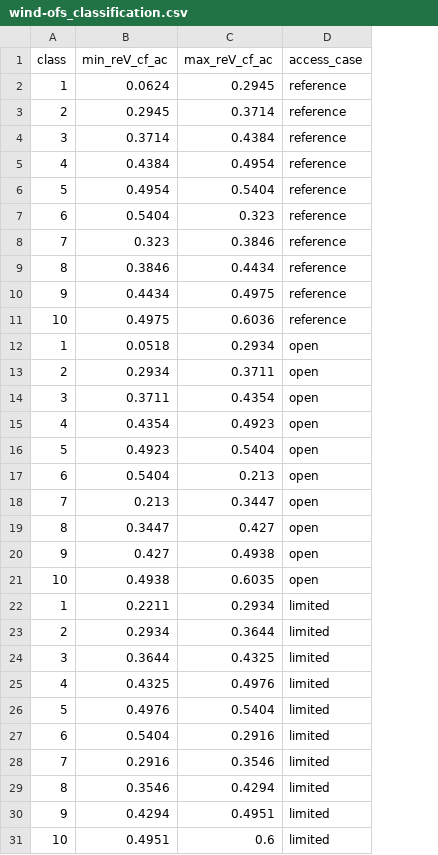
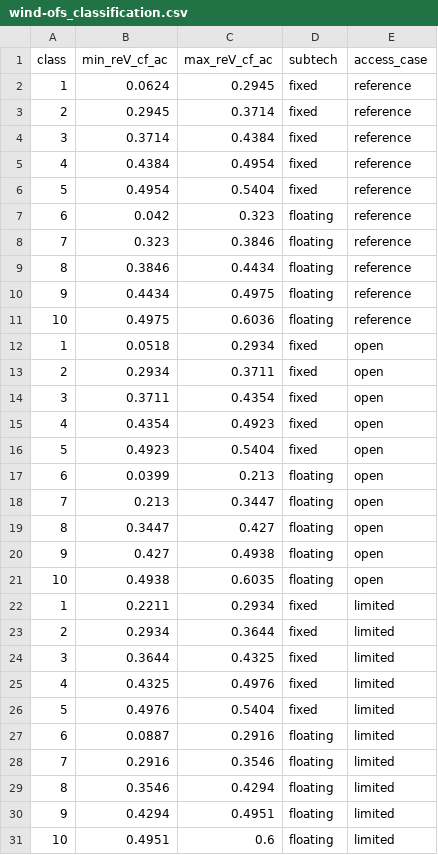
Before and after one commit to ajsbergman/ReEDS, a CSV file: inputs/capacity_exogenous/wind-ofs_classification.csv, drawn as a sheet; the diff names each change by its address in the sheet, - before the commit and + after, or states it on an @@ line.

```diff
--- a/inputs/capacity_exogenous/wind-ofs_classification.csv
+++ b/inputs/capacity_exogenous/wind-ofs_classification.csv
+column D (subtech), rows 2-31: fixed | fixed | fixed | fixed | fixed | floating | floating | floating | floating | floating | fixed | fixed | fixed | fixed | fixed | floating | floating | floating | floating | floating | fixed | fixed | fixed | fixed | fixed | floating | floating | floating | floating | floating
-B7 (min_reV_cf_ac): 0.5404
+B7 (min_reV_cf_ac): 0.042
-B17 (min_reV_cf_ac): 0.5404
+B17 (min_reV_cf_ac): 0.0399
-B27 (min_reV_cf_ac): 0.5404
+B27 (min_reV_cf_ac): 0.0887
```
Also changed, not shown: 1 other file.
